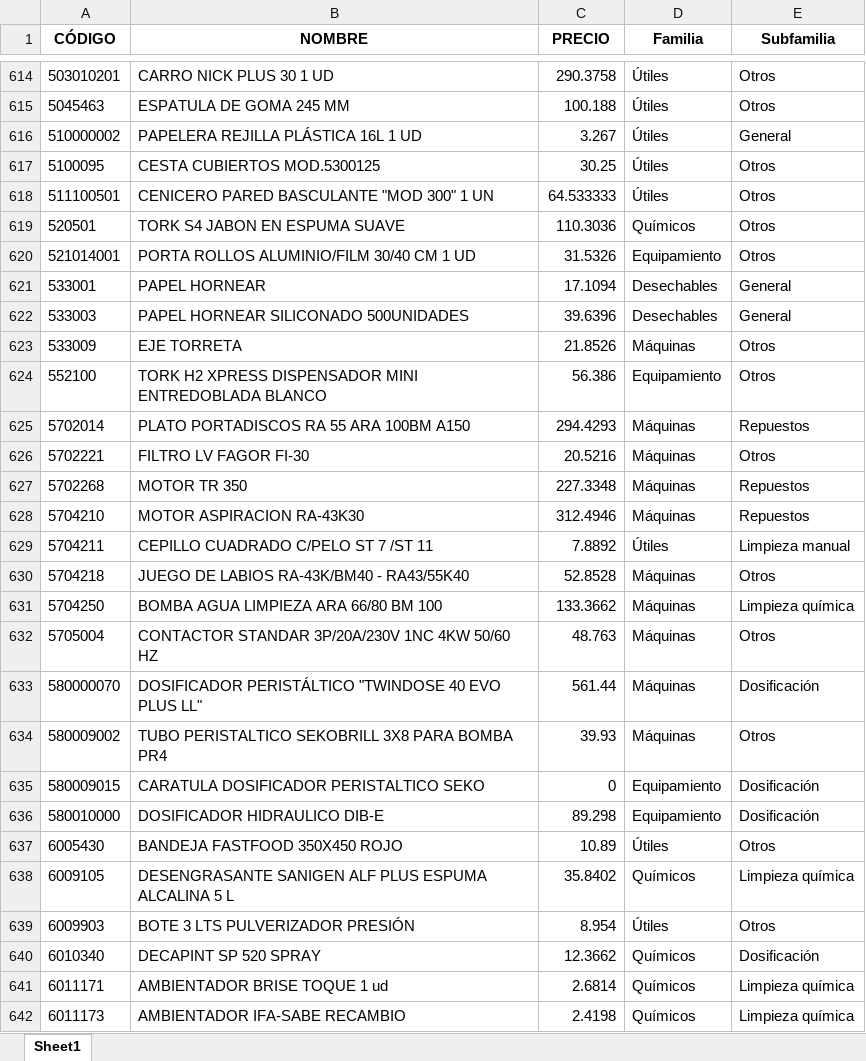
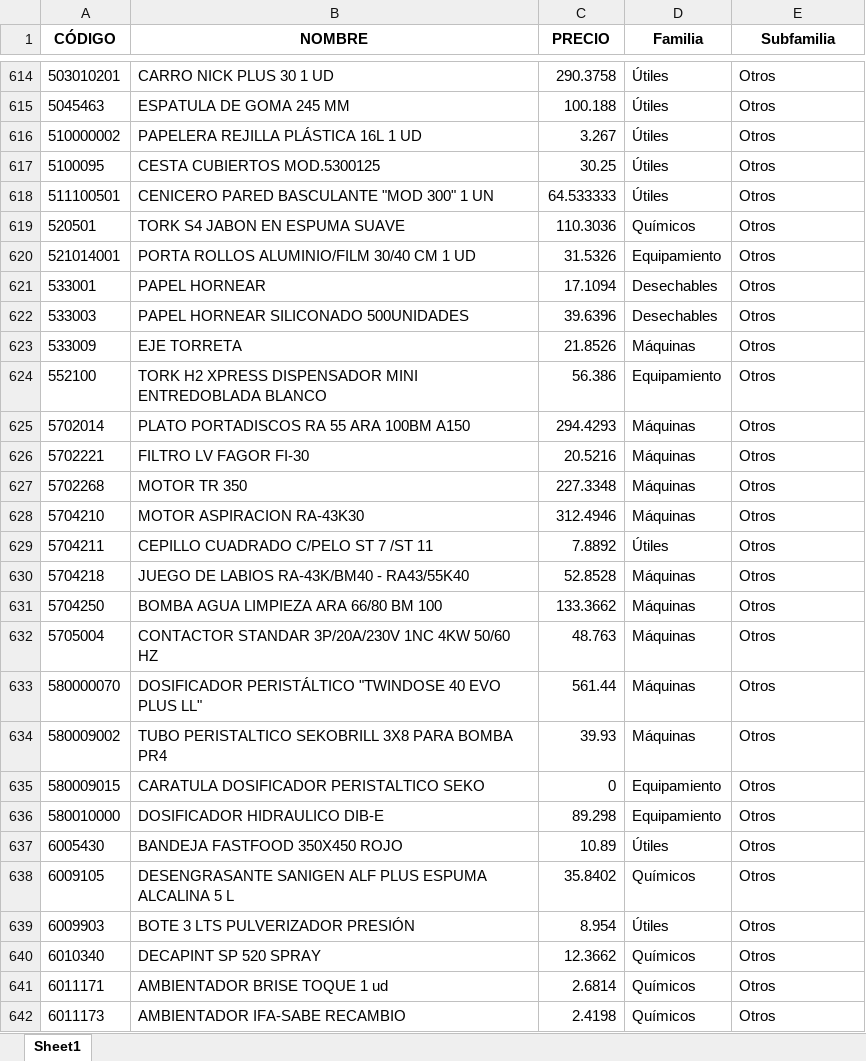
Before and after one commit to APLYTEC/catalogo-online, an Excel workbook: PRUEBA_CLASIFICADO.xlsx, sheet Sheet1, drawn as a sheet; only a part is shown, gaps mark what is left out; values as stored, in another font and other column widths than the file's, no borders; the diff covers the shown part only; the diff names each change by its address in the sheet, - before the commit and + after, or states it on an @@ line.

```diff
--- a/PRUEBA_CLASIFICADO.xlsx (sheet Sheet1)
+++ b/PRUEBA_CLASIFICADO.xlsx (sheet Sheet1)
-E616 (Subfamilia): General
+E616 (Subfamilia): Otros
-E621:E622 (Subfamilia): General
+E621:E622 (Subfamilia): Otros
-E625 (Subfamilia): Repuestos
+E625 (Subfamilia): Otros
-E627:E628 (Subfamilia): Repuestos
+E627:E628 (Subfamilia): Otros
-E629 (Subfamilia): Limpieza manual
+E629 (Subfamilia): Otros
-E631 (Subfamilia): Limpieza química
+E631 (Subfamilia): Otros
-E633 (Subfamilia): Dosificación
+E633 (Subfamilia): Otros
-E635:E636 (Subfamilia): Dosificación
+E635:E636 (Subfamilia): Otros
-E638 (Subfamilia): Limpieza química
+E638 (Subfamilia): Otros
-E640 (Subfamilia): Dosificación
+E640 (Subfamilia): Otros
-E641:E642 (Subfamilia): Limpieza química
+E641:E642 (Subfamilia): Otros
```
Also changed, not shown: 465 edited cells elsewhere in this sheet.
